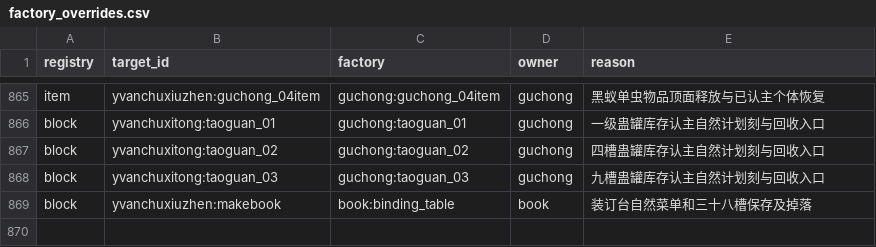
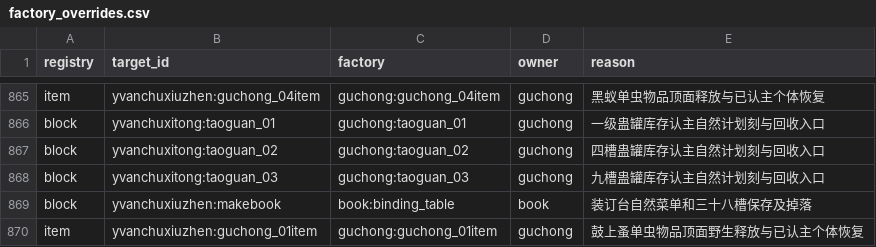
Before and after one commit to Shane77ly/yvanchuxiuzhen-1.21.1, a CSV file: docs/reference/conversion/factory_overrides.csv, drawn as a sheet; only a part is shown, gaps mark what is left out.

```diff
--- a/docs/reference/conversion/factory_overrides.csv
+++ b/docs/reference/conversion/factory_overrides.csv
@@ -869 +869,2 @@ block,yvanchuxitong:taoguan_03,guchong:taoguan_03,guchong,九槽蛊罐库存认
 block,yvanchuxiuzhen:makebook,book:binding_table,book,装订台自然菜单和三十八槽保存及掉落
+item,yvanchuxiuzhen:guchong_01item,guchong:guchong_01item,guchong,鼓上蚤单虫物品顶面野生释放与已认主个体恢复
```
Also changed, not shown: docs/reference/conversion/data_manifest.csv, docs/reference/conversion/system_assets.csv, 38 other files.
